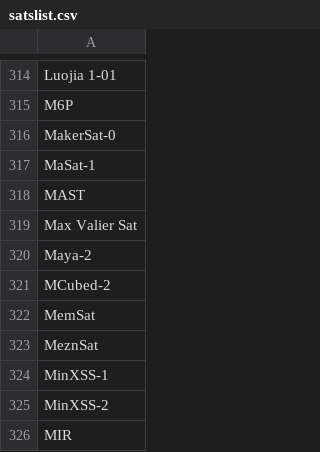
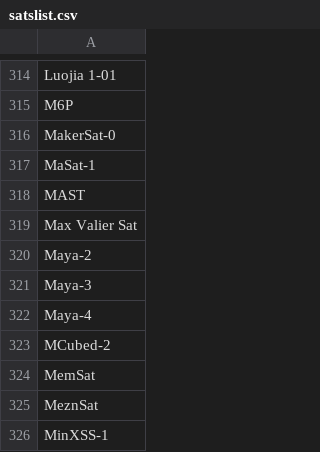
Before and after one commit to foldynl/foldynl.github.io, a CSV file: QLog/data/satslist.csv, drawn as a sheet; only a part is shown, gaps mark what is left out; the shorter side is filled out with more unchanged rows; the diff names each change by its address in the sheet, - before the commit and + after, or states it on an @@ line.

Commit message:
Updated Sat list; Added Maya-3,4

```diff
--- a/QLog/data/satslist.csv
+++ b/QLog/data/satslist.csv
+row 321: Maya-3
+row 322: Maya-4
```
